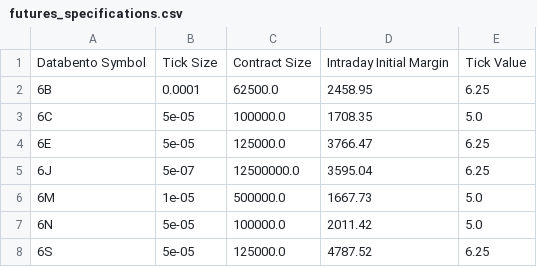
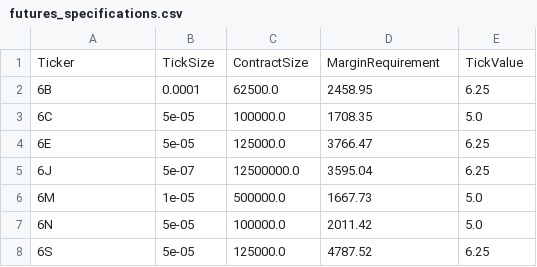
Before and after one commit to raohemdutt/Team2, a CSV file: futures_specifications.csv, drawn as a sheet; only a part is shown; removed rows and columns are numbered as before the commit, all else as after; the diff names each change by its address in the sheet, - before the commit and + after, or states it on an @@ line.

Commit message:
fixed naming of comuns in future specs csv

```diff
--- a/futures_specifications.csv
+++ b/futures_specifications.csv
-row 1: Databento Symbol | Tick Size | Contract Size | Intraday Initial Margin | Tick Value
+row 1: Ticker | TickSize | ContractSize | MarginRequirement | TickValue
```
Also changed, not shown: 1 other file.
